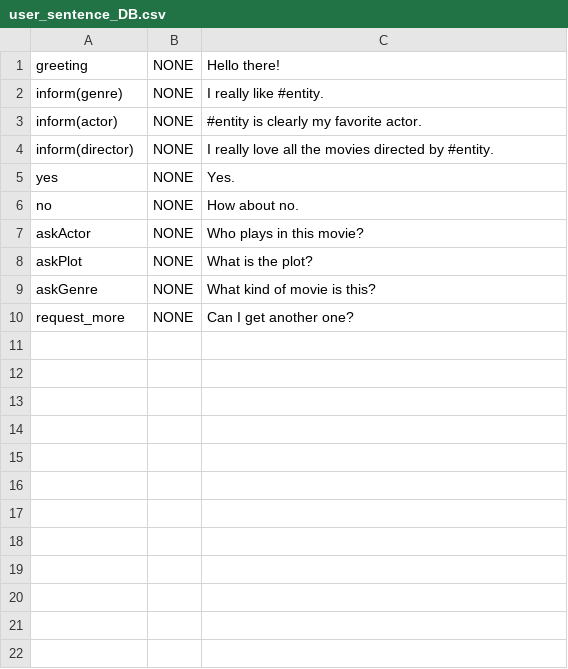
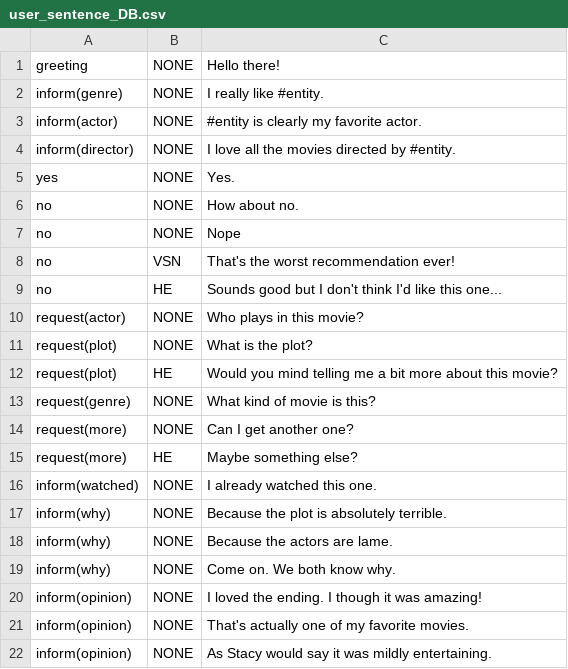
Before and after one commit to UofGSocialRobotics/RL-Agent, a CSV file: resources/user/user_sentence_DB.csv, drawn as a sheet.

```diff
--- a/resources/user/user_sentence_DB.csv
+++ b/resources/user/user_sentence_DB.csv
@@ -3,8 +3,20 @@ inform(genre),NONE,I really like #entity.,
 inform(actor),NONE,#entity is clearly my favorite actor.,
-inform(director),NONE,I really love all the movies directed by #entity.,
+inform(director),NONE,I love all the movies directed by #entity.,
 yes,NONE,Yes.,
 no,NONE,How about no.,
-askActor,NONE,Who plays in this movie?,
-askPlot,NONE,What is the plot?,
-askGenre,NONE,What kind of movie is this?,
-request_more,NONE,Can I get another one?,
+no,NONE,Nope,
+no,VSN,That's the worst recommendation ever!,
+no,HE,Sounds good but I don't think I'd like this one...,
+request(actor),NONE,Who plays in this movie?,
+request(plot),NONE,What is the plot?,
+request(plot),HE,Would you mind telling me a bit more about this movie?,
+request(genre),NONE,What kind of movie is this?,
+request(more),NONE,Can I get another one?,
+request(more),HE,Maybe something else?,
+inform(watched),NONE,I already watched this one.,
+inform(why),NONE,Because the plot is absolutely terrible.,
+inform(why),NONE,Because the actors are lame.,
+inform(why),NONE,Come on. We both know why.,
+inform(opinion),NONE,I loved the ending. I though it was amazing!,
+inform(opinion),NONE,That's actually one of my favorite movies.,
+inform(opinion),NONE,As Stacy would say it was mildly entertaining.,
```
Also changed, not shown: resources/agent/model.csv, 7 other files.
